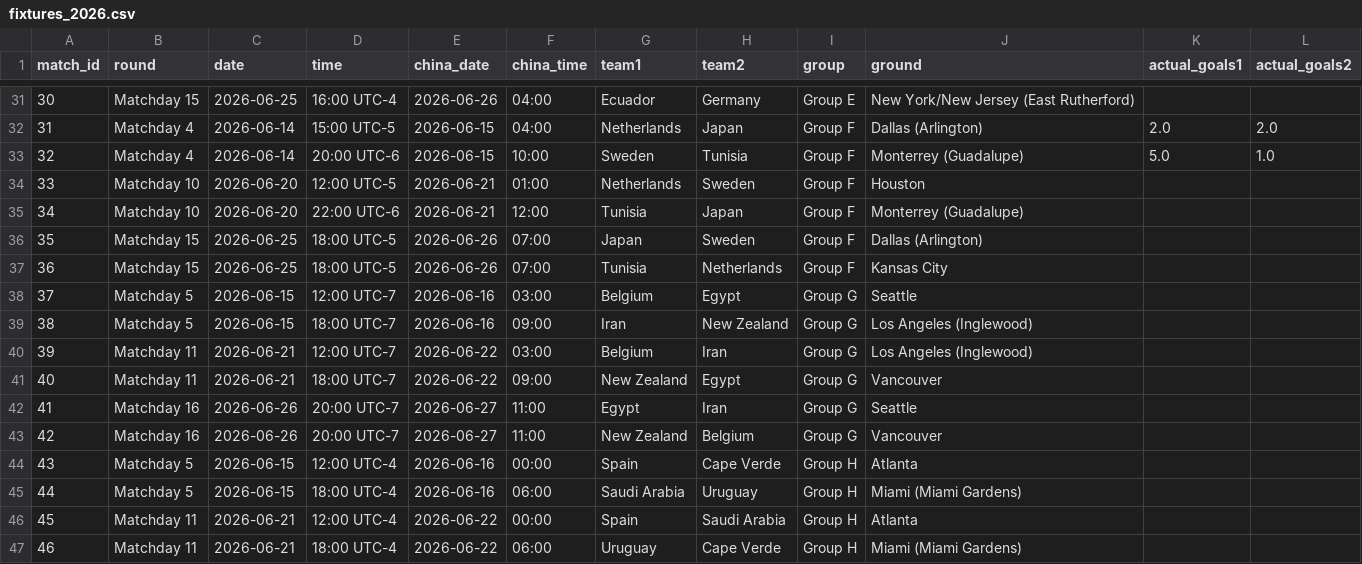
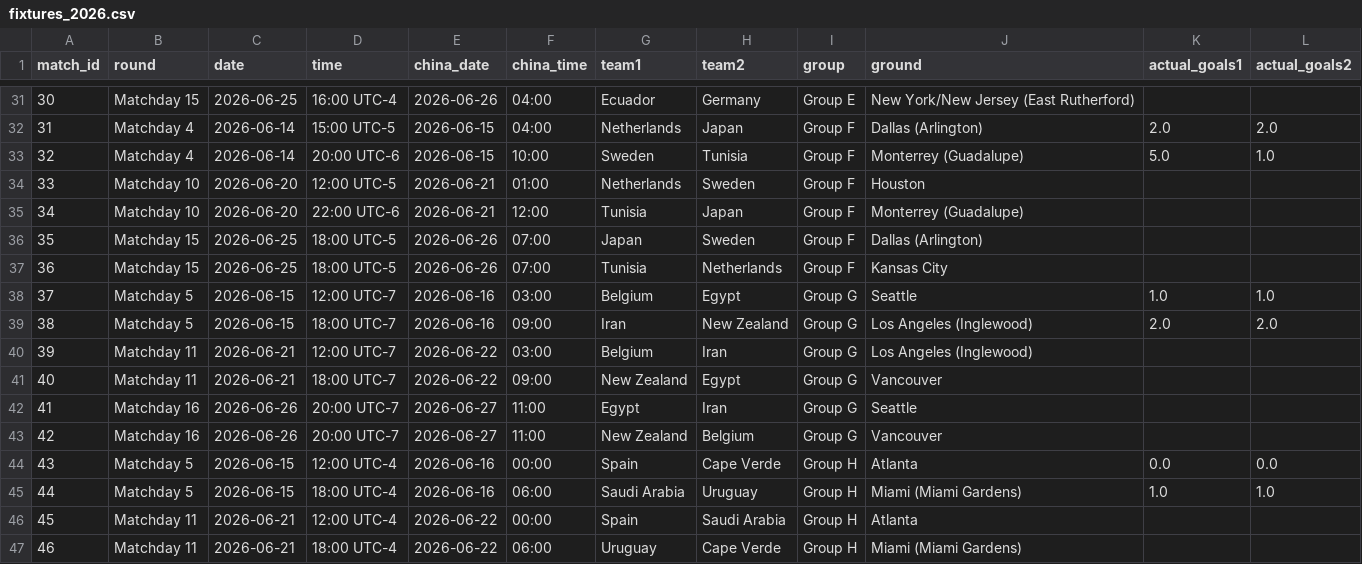
Before and after one commit to 0ling271/wc2026-predictor, a CSV file: data/processed/fixtures_2026.csv, drawn as a sheet; only a part is shown, gaps mark what is left out.

```diff
--- a/data/processed/fixtures_2026.csv
+++ b/data/processed/fixtures_2026.csv
@@ -37,4 +37,4 @@ match_id,round,date,time,china_date,china_time,team1,team2,group,ground,actual_g
 36,Matchday 15,2026-06-25,18:00 UTC-5,2026-06-26,07:00,Tunisia,Netherlands,Group F,Kansas City,,
-37,Matchday 5,2026-06-15,12:00 UTC-7,2026-06-16,03:00,Belgium,Egypt,Group G,Seattle,,
-38,Matchday 5,2026-06-15,18:00 UTC-7,2026-06-16,09:00,Iran,New Zealand,Group G,Los Angeles (Inglewood),,
+37,Matchday 5,2026-06-15,12:00 UTC-7,2026-06-16,03:00,Belgium,Egypt,Group G,Seattle,1.0,1.0
+38,Matchday 5,2026-06-15,18:00 UTC-7,2026-06-16,09:00,Iran,New Zealand,Group G,Los Angeles (Inglewood),2.0,2.0
 39,Matchday 11,2026-06-21,12:00 UTC-7,2026-06-22,03:00,Belgium,Iran,Group G,Los Angeles (Inglewood),,
@@ -43,4 +43,4 @@ match_id,round,date,time,china_date,china_time,team1,team2,group,ground,actual_g
 42,Matchday 16,2026-06-26,20:00 UTC-7,2026-06-27,11:00,New Zealand,Belgium,Group G,Vancouver,,
-43,Matchday 5,2026-06-15,12:00 UTC-4,2026-06-16,00:00,Spain,Cape Verde,Group H,Atlanta,,
-44,Matchday 5,2026-06-15,18:00 UTC-4,2026-06-16,06:00,Saudi Arabia,Uruguay,Group H,Miami (Miami Gardens),,
+43,Matchday 5,2026-06-15,12:00 UTC-4,2026-06-16,00:00,Spain,Cape Verde,Group H,Atlanta,0.0,0.0
+44,Matchday 5,2026-06-15,18:00 UTC-4,2026-06-16,06:00,Saudi Arabia,Uruguay,Group H,Miami (Miami Gardens),1.0,1.0
 45,Matchday 11,2026-06-21,12:00 UTC-4,2026-06-22,00:00,Spain,Saudi Arabia,Group H,Atlanta,,
```
Also changed, not shown: outputs/group_tables.csv, outputs/predictions.csv, 19 other files.
